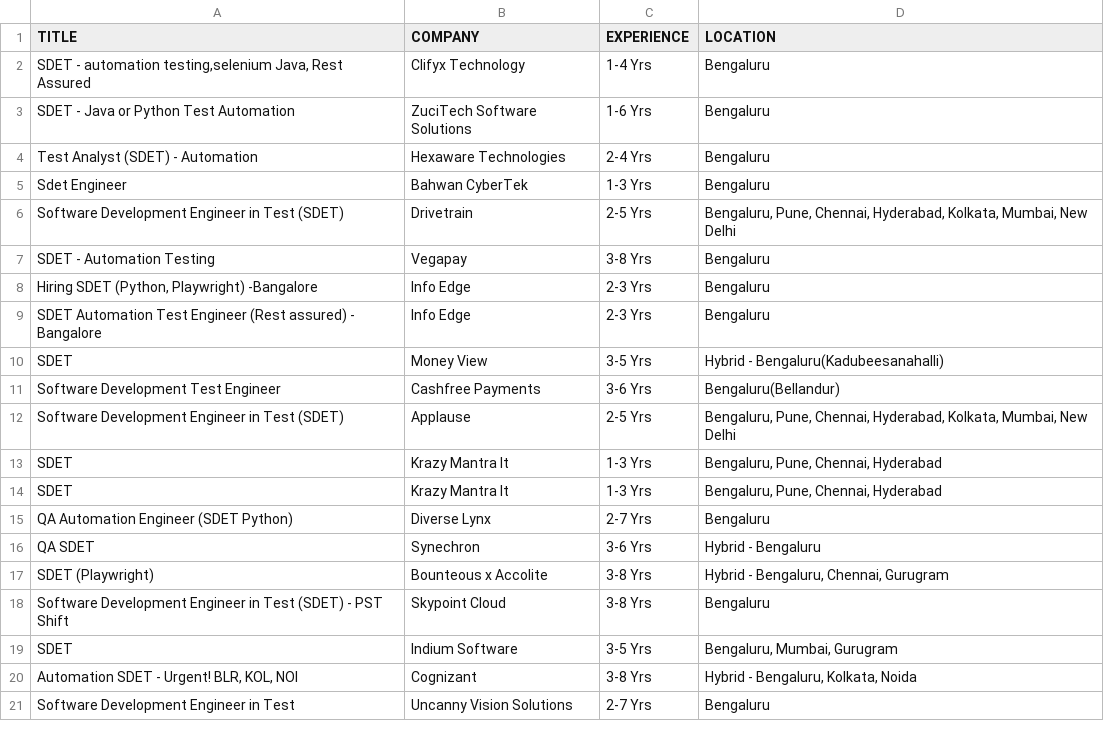
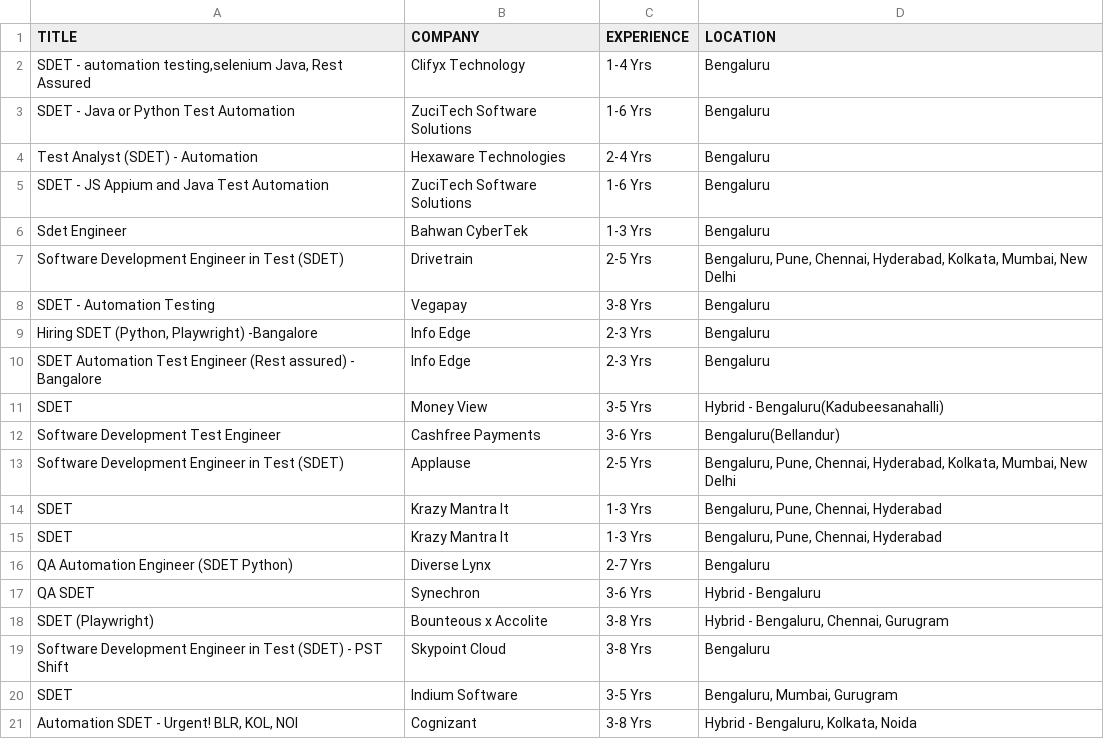
Before and after one commit to typicalengineer008/playwright-naukri-automation, a CSV file: data/jobs.csv, drawn as a sheet; removed rows and columns are numbered as before the commit, all else as after; the diff names each change by its address in the sheet, - before the commit and + after, or states it on an @@ line.

```diff
--- a/data/jobs.csv
+++ b/data/jobs.csv
+row 5: SDET - JS Appium and Java Test Automation | ZuciTech Software Solutions | 1-6 Yrs | Bengaluru
-row 21: Software Development Engineer in Test | Uncanny Vision Solutions | 2-7 Yrs | Bengaluru
```
Also changed, not shown: 5 other files.
